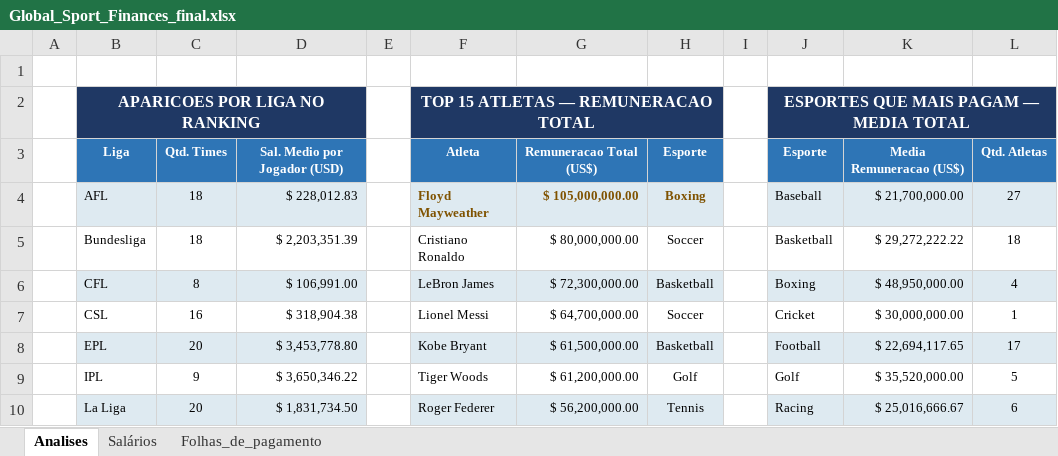
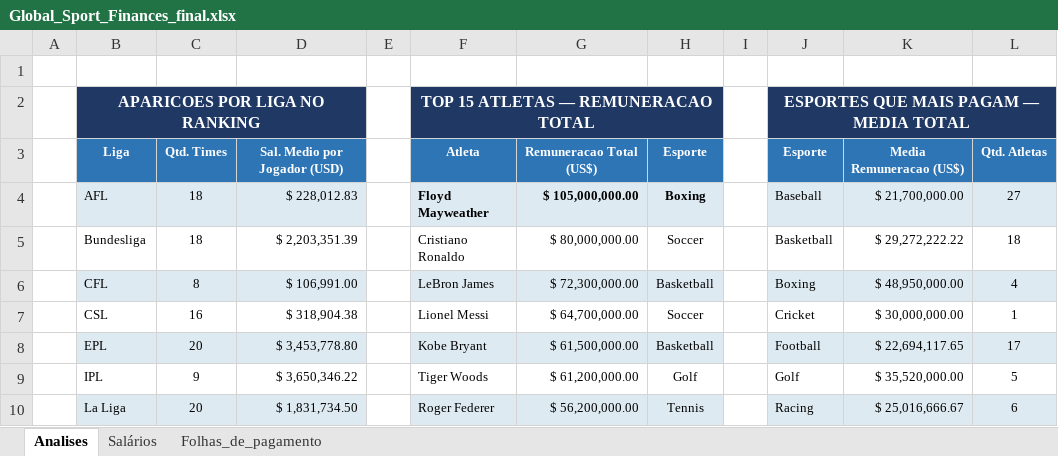
Before and after one commit to bemourasilva-png/Global-Sport-Finances, an Excel workbook: Global_Sport_Finances_final.xlsx, sheet Analises, drawn as a sheet; only a part is shown; values as stored, in another font and other column widths than the file's, no borders; the diff names each change by its address in the sheet, - before the commit and + after, or states it on an @@ line.

```diff
--- a/Global_Sport_Finances_final.xlsx (sheet Analises)
+++ b/Global_Sport_Finances_final.xlsx (sheet Analises)
-F4:H4 text colour: #7F5200
+F4:H4 text colour: black
```
Also changed, not shown: sheet Folhas_de_pagamento.
